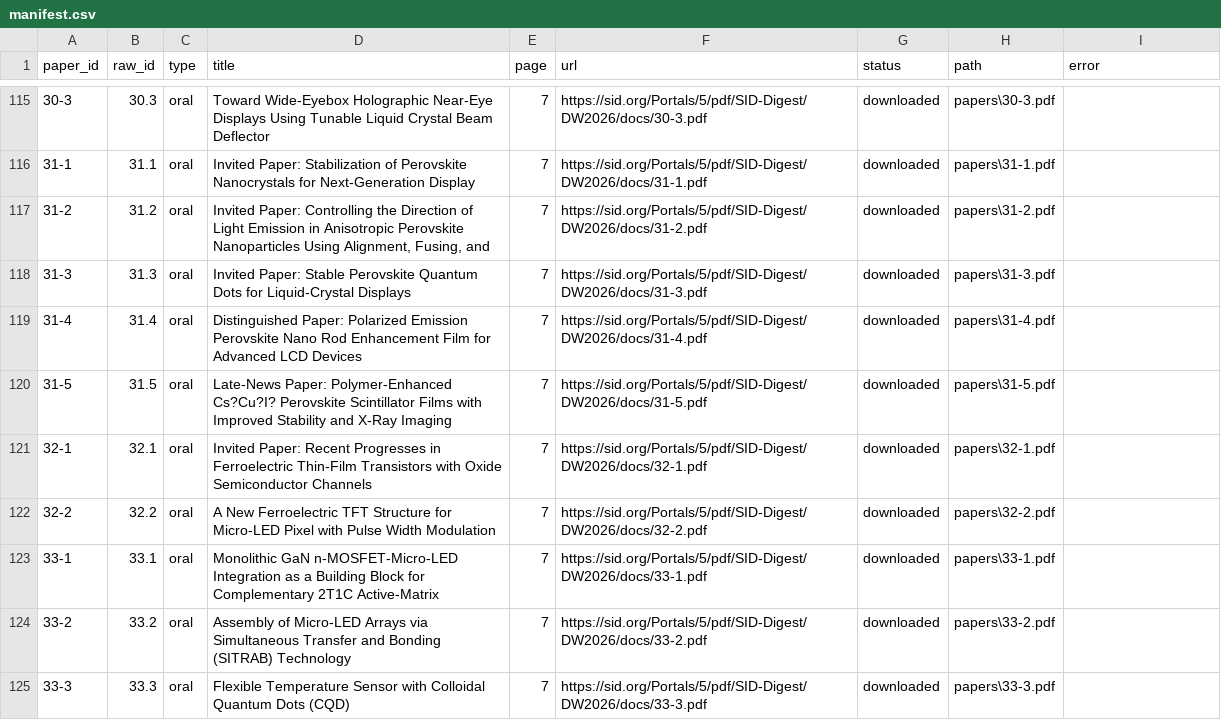
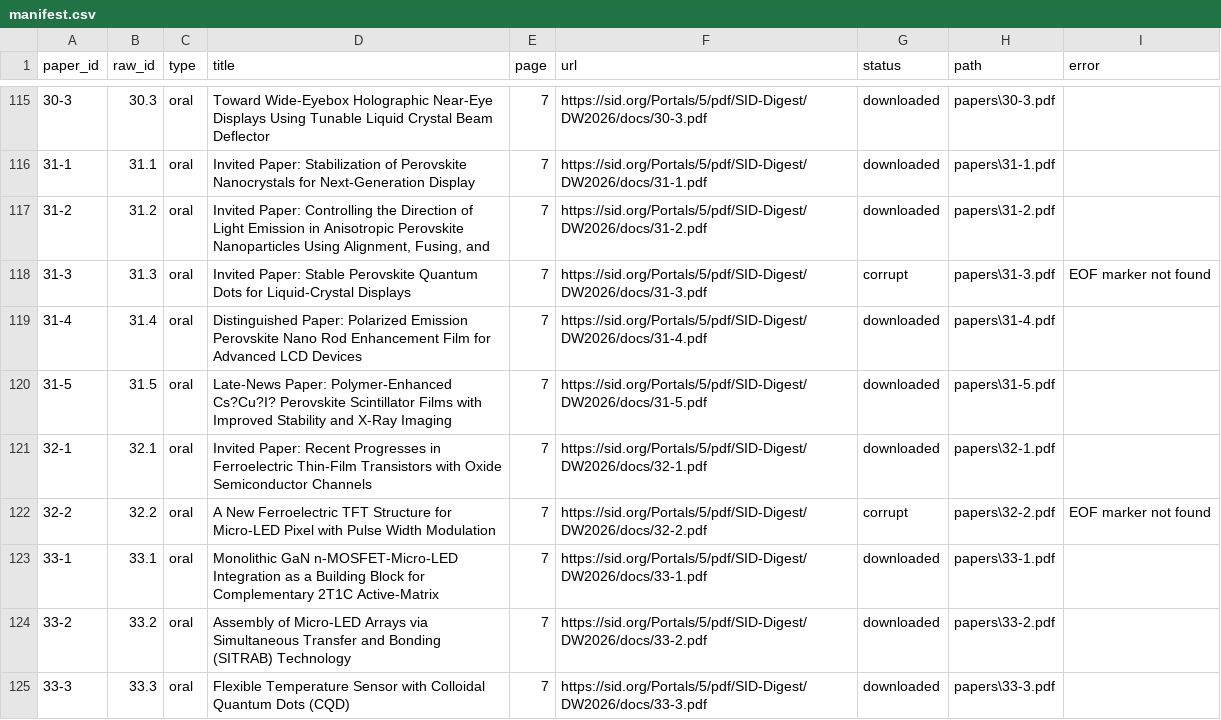
Before and after one commit to mooonseeker/sid-paper-downloader, a CSV file: output/manifest.csv, drawn as a sheet; only a part is shown, gaps mark what is left out; the diff covers the shown part only.

Commit message:
feat(download): detect corrupt PDFs

```diff
--- a/output/manifest.csv
+++ b/output/manifest.csv
@@ -117,3 +117,3 @@ paper_id,raw_id,type,title,page,url,status,path,error
 31-2,31.2,oral,"Invited Paper: Controlling the Direction of Light Emission in Anisotropic Perovskite Nanoparticles Using Alignment, Fusing, and",7,https://sid.org/Portals/5/pdf/SID-Digest/DW2026/docs/31-2.pdf,downloaded,papers\31-2.pdf,
-31-3,31.3,oral,Invited Paper: Stable Perovskite Quantum Dots for Liquid-Crystal Displays,7,https://sid.org/Portals/5/pdf/SID-Digest/DW2026/docs/31-3.pdf,downloaded,papers\31-3.pdf,
+31-3,31.3,oral,Invited Paper: Stable Perovskite Quantum Dots for Liquid-Crystal Displays,7,https://sid.org/Portals/5/pdf/SID-Digest/DW2026/docs/31-3.pdf,corrupt,papers\31-3.pdf,EOF marker not found
 31-4,31.4,oral,Distinguished Paper: Polarized Emission Perovskite Nano Rod Enhancement Film for Advanced LCD Devices,7,https://sid.org/Portals/5/pdf/SID-Digest/DW2026/docs/31-4.pdf,downloaded,papers\31-4.pdf,
@@ -121,3 +121,3 @@ paper_id,raw_id,type,title,page,url,status,path,error
 32-1,32.1,oral,Invited Paper: Recent Progresses in Ferroelectric Thin-Film Transistors with Oxide Semiconductor Channels,7,https://sid.org/Portals/5/pdf/SID-Digest/DW2026/docs/32-1.pdf,downloaded,papers\32-1.pdf,
-32-2,32.2,oral,A New Ferroelectric TFT Structure for Micro-LED Pixel with Pulse Width Modulation,7,https://sid.org/Portals/5/pdf/SID-Digest/DW2026/docs/32-2.pdf,downloaded,papers\32-2.pdf,
+32-2,32.2,oral,A New Ferroelectric TFT Structure for Micro-LED Pixel with Pulse Width Modulation,7,https://sid.org/Portals/5/pdf/SID-Digest/DW2026/docs/32-2.pdf,corrupt,papers\32-2.pdf,EOF marker not found
 33-1,33.1,oral,Monolithic GaN n-MOSFET-Micro-LED Integration as a Building Block for Complementary 2T1C Active-Matrix,7,https://sid.org/Portals/5/pdf/SID-Digest/DW2026/docs/33-1.pdf,downloaded,papers\33-1.pdf,
```
Also changed, not shown: 76 edited cells elsewhere in this file, 4 other files.
